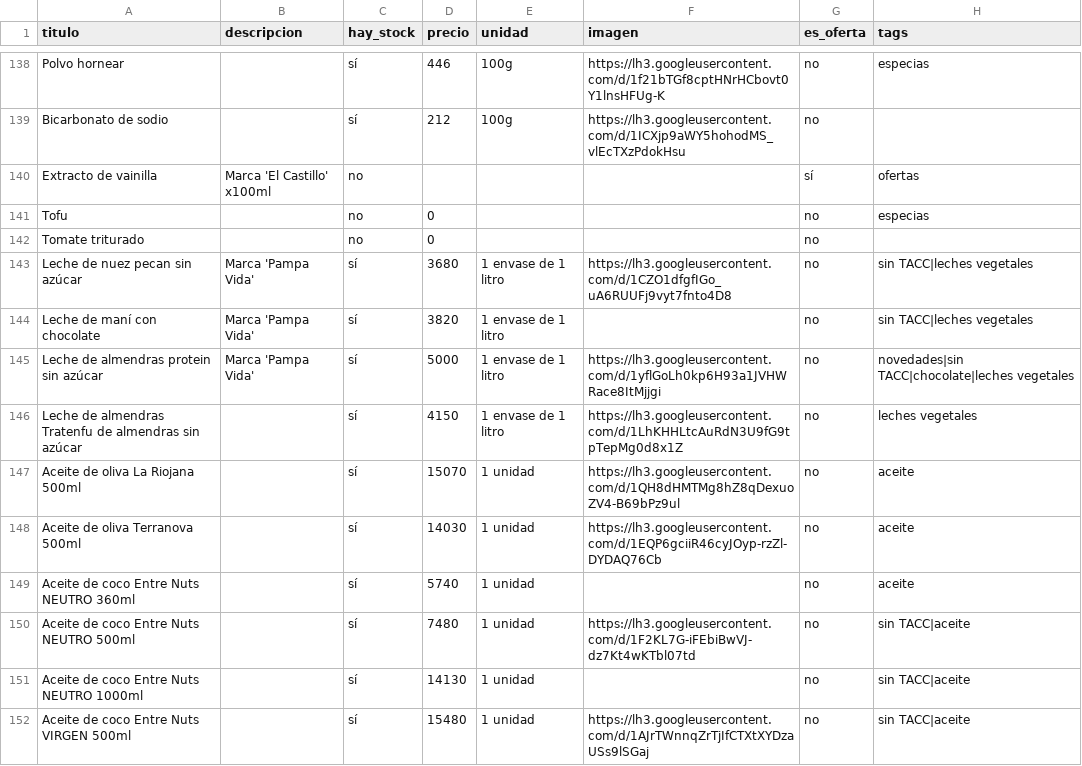
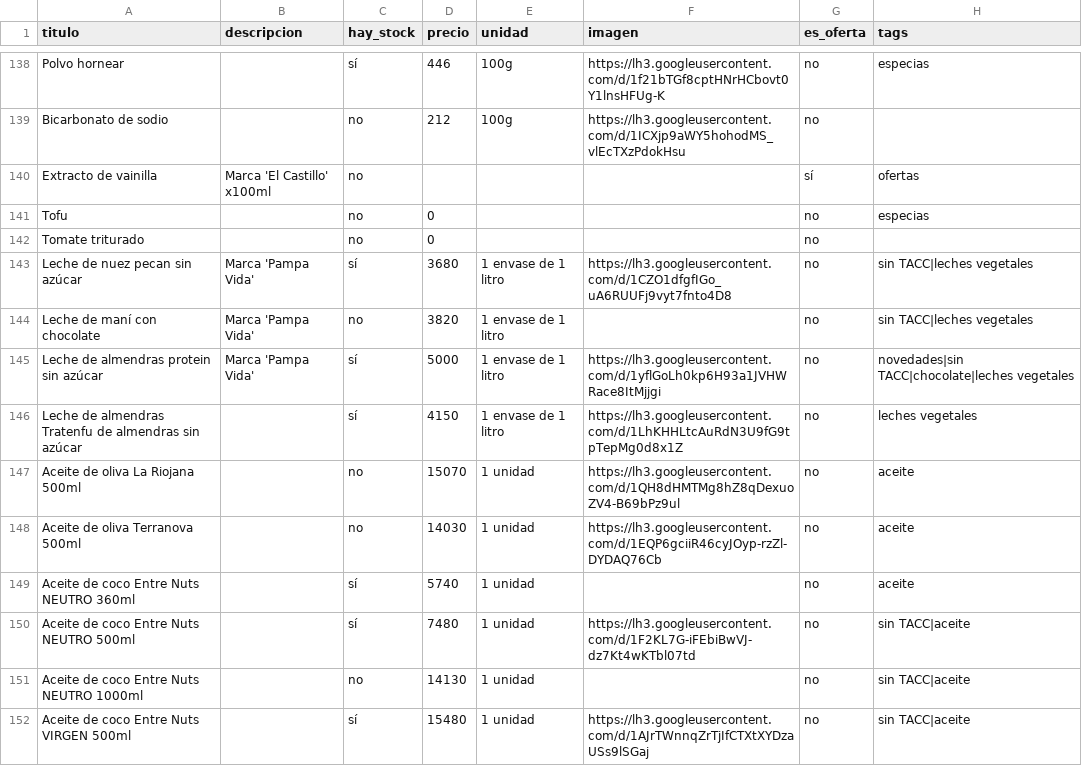
Before and after one commit to dietetica/productos, a CSV file: lista.csv, drawn as a sheet; only a part is shown, gaps mark what is left out; the diff covers the shown part only; the diff names each change by its address in the sheet, - before the commit and + after, or states it on an @@ line.

```diff
--- a/lista.csv
+++ b/lista.csv
-C139 (hay_stock): sí
+C139 (hay_stock): no
-C144 (hay_stock): sí
+C144 (hay_stock): no
-C147:C148 (hay_stock): sí
+C147:C148 (hay_stock): no
-C151 (hay_stock): sí
+C151 (hay_stock): no
```
Also changed, not shown: 50 added rows and 66 edited cells elsewhere in this file.
